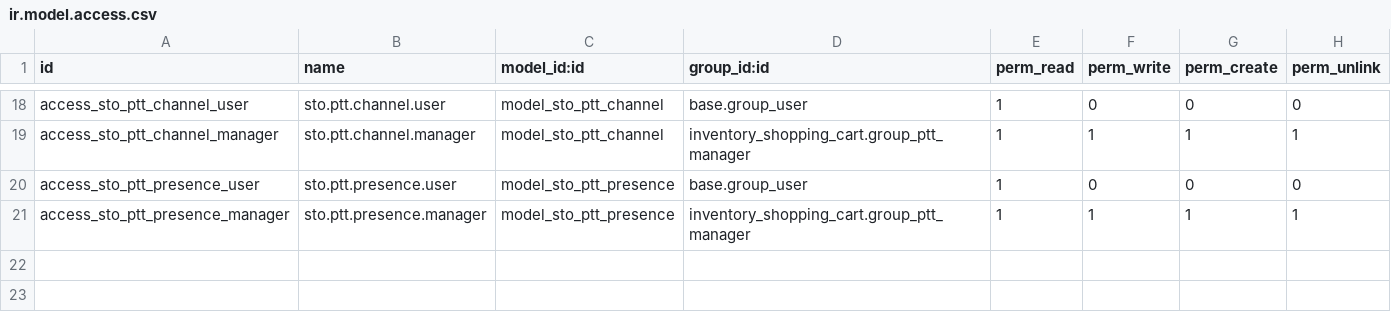
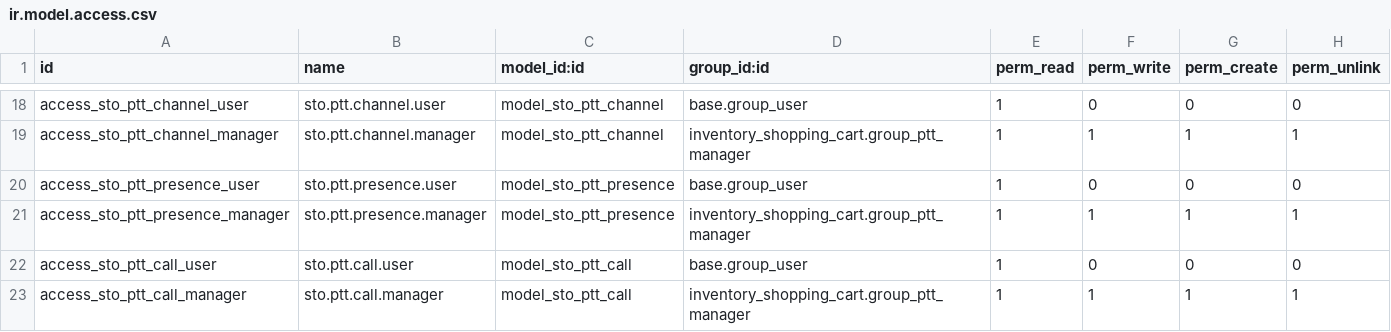
Before and after one commit to antonioqueb/inventory_shopping_cart, a CSV file: security/ir.model.access.csv, drawn as a sheet; only a part is shown, gaps mark what is left out.

Commit message:
Añadir funcionalidad de llamadas 1 a 1: se implementan modelos, vistas y permisos para gestionar llamadas entre usuarios.

```diff
--- a/security/ir.model.access.csv
+++ b/security/ir.model.access.csv
@@ -21 +21,3 @@ access_sto_ptt_presence_user,sto.ptt.presence.user,model_sto_ptt_presence,base.g
 access_sto_ptt_presence_manager,sto.ptt.presence.manager,model_sto_ptt_presence,inventory_shopping_cart.group_ptt_manager,1,1,1,1
+access_sto_ptt_call_user,sto.ptt.call.user,model_sto_ptt_call,base.group_user,1,0,0,0
+access_sto_ptt_call_manager,sto.ptt.call.manager,model_sto_ptt_call,inventory_shopping_cart.group_ptt_manager,1,1,1,1
```
Also changed, not shown: 4 other files.
